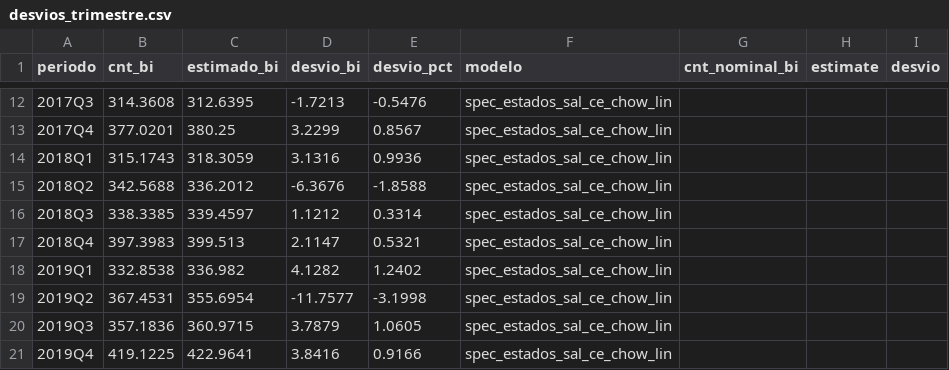
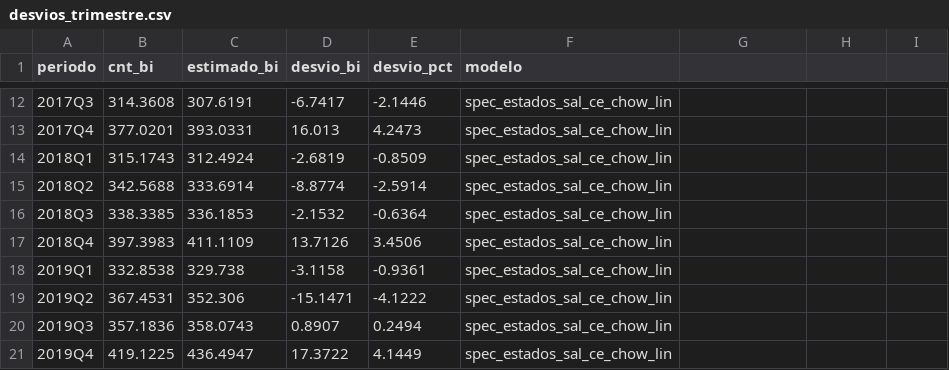
Before and after one commit to pedrobolt/Consumo-Governo, a CSV file: output/tables/desvios_trimestre.csv, drawn as a sheet; only a part is shown, gaps mark what is left out; the diff covers the shown part only.

```diff
--- a/output/tables/desvios_trimestre.csv
+++ b/output/tables/desvios_trimestre.csv
@@ -1 +1 @@
-periodo,cnt_bi,estimado_bi,desvio_bi,desvio_pct,modelo,cnt_nominal_bi,estimate,desvio
+periodo,cnt_bi,estimado_bi,desvio_bi,desvio_pct,modelo
@@ -12,10 +12,10 @@ periodo,cnt_bi,estimado_bi,desvio_bi,desvio_pct,modelo,cnt_nominal_bi,estimate,d
-2017Q3,314.3608,312.6395,-1.7213,-0.5476,spec_estados_sal_ce_chow_lin,,,
-2017Q4,377.0201,380.25,3.2299,0.8567,spec_estados_sal_ce_chow_lin,,,
-2018Q1,315.1743,318.3059,3.1316,0.9936,spec_estados_sal_ce_chow_lin,,,
-2018Q2,342.5688,336.2012,-6.3676,-1.8588,spec_estados_sal_ce_chow_lin,,,
-2018Q3,338.3385,339.4597,1.1212,0.3314,spec_estados_sal_ce_chow_lin,,,
-2018Q4,397.3983,399.513,2.1147,0.5321,spec_estados_sal_ce_chow_lin,,,
-2019Q1,332.8538,336.982,4.1282,1.2402,spec_estados_sal_ce_chow_lin,,,
-2019Q2,367.4531,355.6954,-11.7577,-3.1998,spec_estados_sal_ce_chow_lin,,,
-2019Q3,357.1836,360.9715,3.7879,1.0605,spec_estados_sal_ce_chow_lin,,,
-2019Q4,419.1225,422.9641,3.8416,0.9166,spec_estados_sal_ce_chow_lin,,,
+2017Q3,314.3608,307.6191,-6.7417,-2.1446,spec_estados_sal_ce_chow_lin
+2017Q4,377.0201,393.0331,16.013,4.2473,spec_estados_sal_ce_chow_lin
+2018Q1,315.1743,312.4924,-2.6819,-0.8509,spec_estados_sal_ce_chow_lin
+2018Q2,342.5688,333.6914,-8.8774,-2.5914,spec_estados_sal_ce_chow_lin
+2018Q3,338.3385,336.1853,-2.1532,-0.6364,spec_estados_sal_ce_chow_lin
+2018Q4,397.3983,411.1109,13.7126,3.4506,spec_estados_sal_ce_chow_lin
+2019Q1,332.8538,329.738,-3.1158,-0.9361,spec_estados_sal_ce_chow_lin
+2019Q2,367.4531,352.306,-15.1471,-4.1222,spec_estados_sal_ce_chow_lin
+2019Q3,357.1836,358.0743,0.8907,0.2494,spec_estados_sal_ce_chow_lin
+2019Q4,419.1225,436.4947,17.3722,4.1449,spec_estados_sal_ce_chow_lin
```
Also changed, not shown: 5 added rows and 98 edited cells elsewhere in this file, 1 other file.
